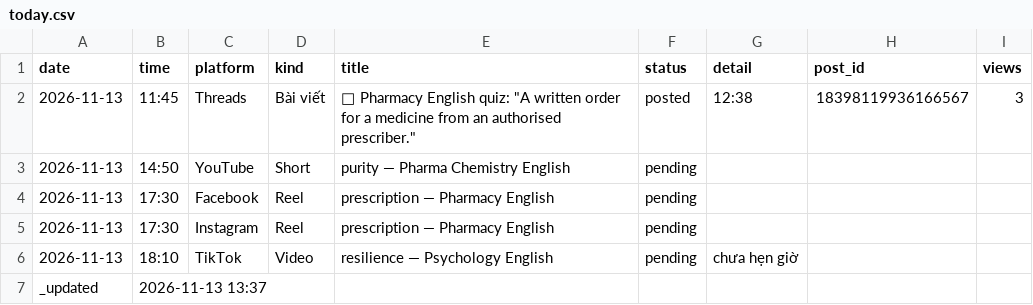
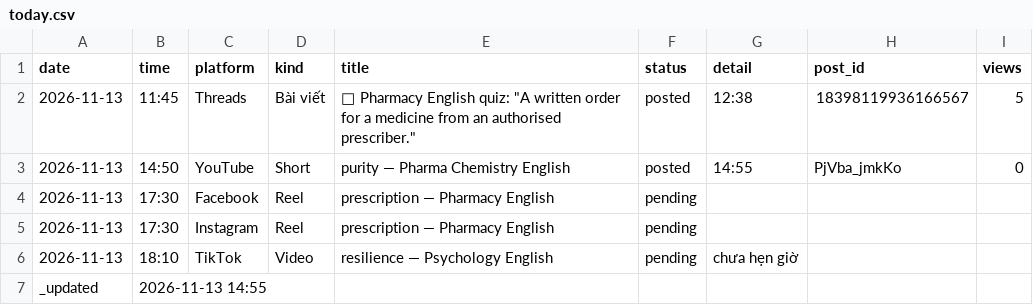
Before and after one commit to ge4uhealthsciences-creator/medvocab-lab, a CSV file: status/today.csv, drawn as a sheet.

```diff
--- a/status/today.csv
+++ b/status/today.csv
@@ -1,4 +1,4 @@
 date,time,platform,kind,title,status,detail,post_id,views
-2026-11-13,11:45,Threads,Bài viết,"💊 Pharmacy English quiz: ""A written order for a medicine from an authorised prescriber.""",posted,12:38,18398119936166567,3
-2026-11-13,14:50,YouTube,Short,purity — Pharma Chemistry English,pending,,,
+2026-11-13,11:45,Threads,Bài viết,"💊 Pharmacy English quiz: ""A written order for a medicine from an authorised prescriber.""",posted,12:38,18398119936166567,5
+2026-11-13,14:50,YouTube,Short,purity — Pharma Chemistry English,posted,14:55,PjVba_jmkKo,0
 2026-11-13,17:30,Facebook,Reel,prescription — Pharmacy English,pending,,,
@@ -6,2 +6,2 @@ date,time,platform,kind,title,status,detail,post_id,views
 2026-11-13,18:10,TikTok,Video,resilience — Psychology English,pending,chưa hẹn giờ,,
-_updated,2026-11-13 13:37,,,,,,,
+_updated,2026-11-13 14:55,,,,,,,
```
